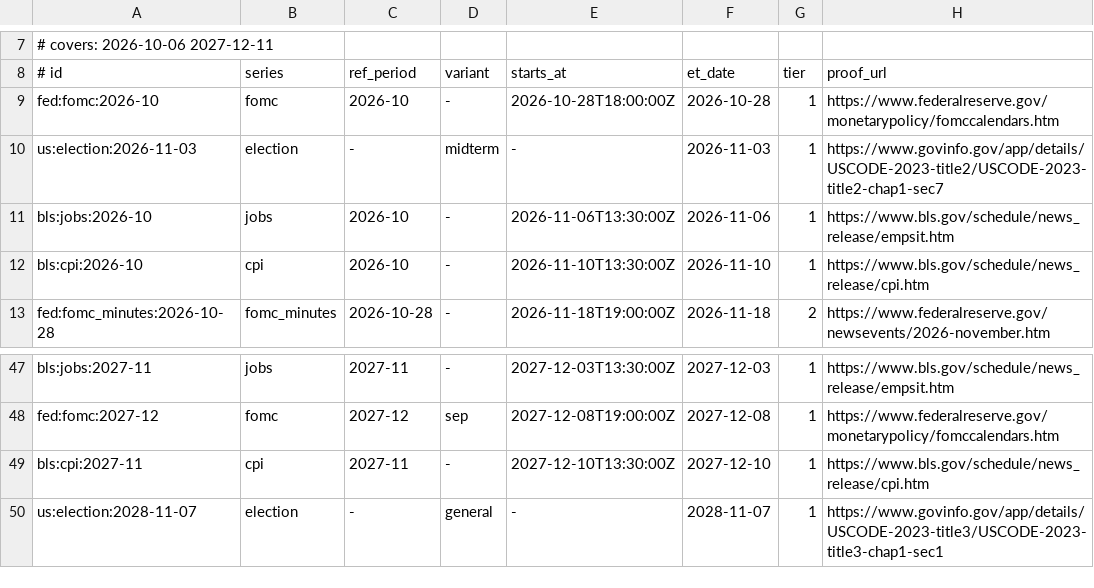
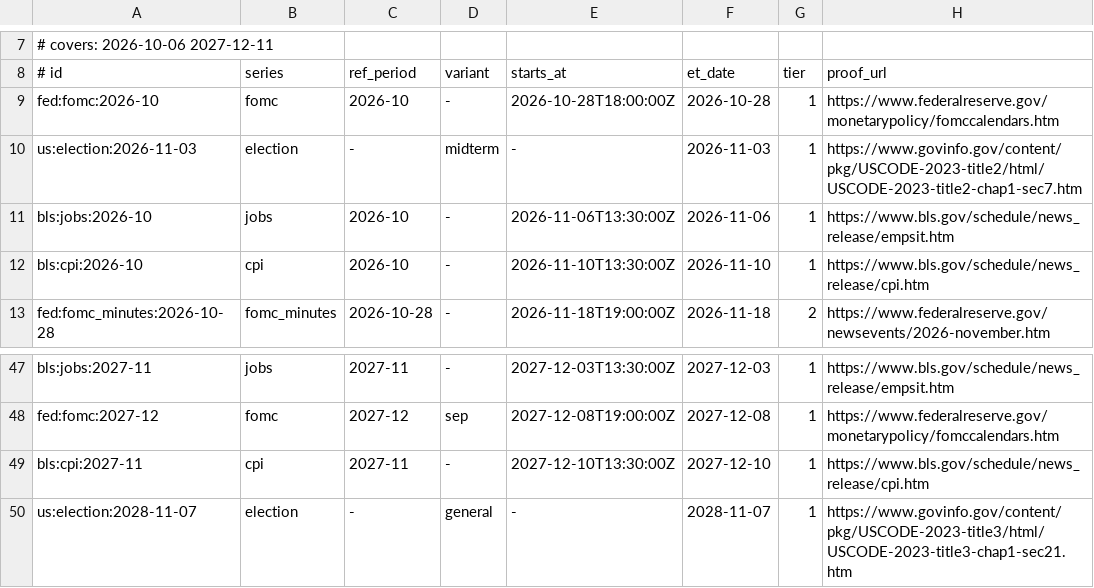
Before and after one commit to rick-mingyu-liu/prebell, a TSV file: crates/core/data/events.tsv, drawn as a sheet; only a part is shown, gaps mark what is left out.

```diff
--- a/crates/core/data/events.tsv
+++ b/crates/core/data/events.tsv
@@ -9,3 +9,3 @@
 fed:fomc:2026-10	fomc	2026-10	-	2026-10-28T18:00:00Z	2026-10-28	1	https://www.federalreserve.gov/monetarypolicy/fomccalendars.htm
-us:election:2026-11-03	election	-	midterm	-	2026-11-03	1	https://www.govinfo.gov/app/details/USCODE-2023-title2/USCODE-2023-title2-chap1-sec7
+us:election:2026-11-03	election	-	midterm	-	2026-11-03	1	https://www.govinfo.gov/content/pkg/USCODE-2023-title2/html/USCODE-2023-title2-chap1-sec7.htm
 bls:jobs:2026-10	jobs	2026-10	-	2026-11-06T13:30:00Z	2026-11-06	1	https://www.bls.gov/schedule/news_release/empsit.htm
@@ -49,2 +49,2 @@ fed:fomc:2027-12	fomc	2027-12	sep	2027-12-08T19:00:00Z	2027-12-08	1	https://www.
 bls:cpi:2027-11	cpi	2027-11	-	2027-12-10T13:30:00Z	2027-12-10	1	https://www.bls.gov/schedule/news_release/cpi.htm
-us:election:2028-11-07	election	-	general	-	2028-11-07	1	https://www.govinfo.gov/app/details/USCODE-2023-title3/USCODE-2023-title3-chap1-sec1
+us:election:2028-11-07	election	-	general	-	2028-11-07	1	https://www.govinfo.gov/content/pkg/USCODE-2023-title3/html/USCODE-2023-title3-chap1-sec21.htm
```
Also changed, not shown: crates/core/data/events-manual.tsv, 8 other files.
